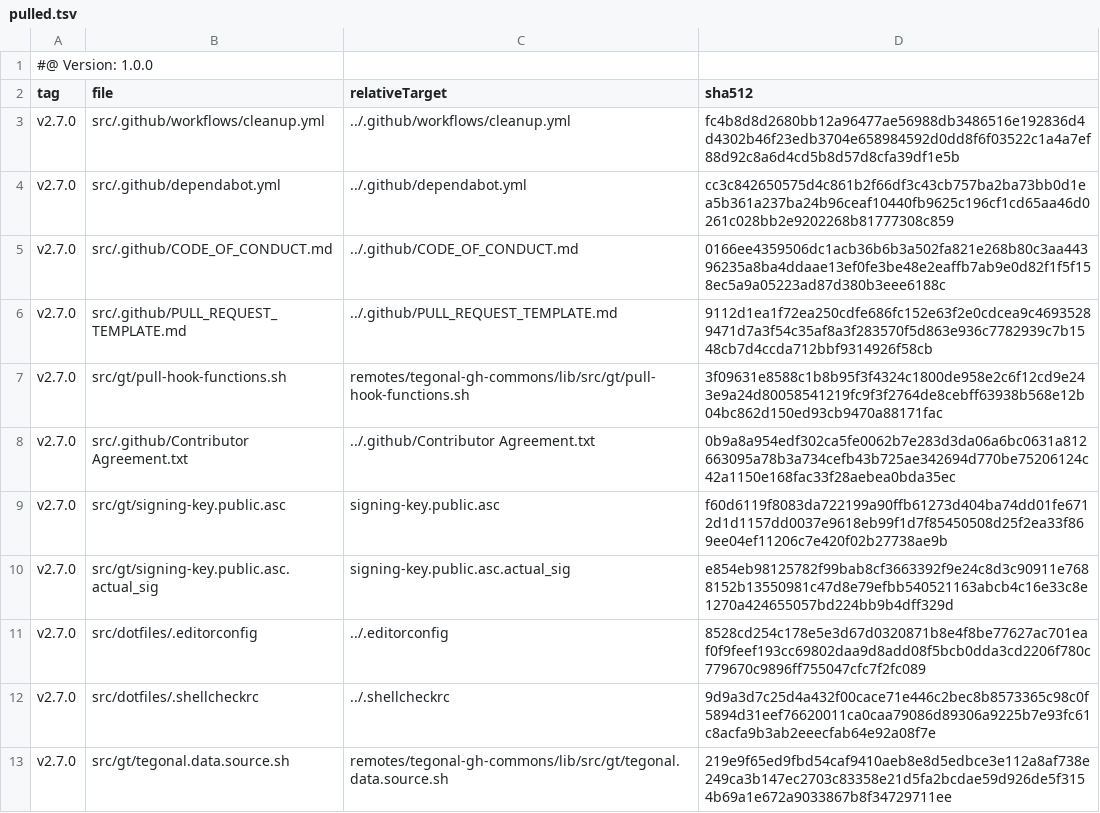
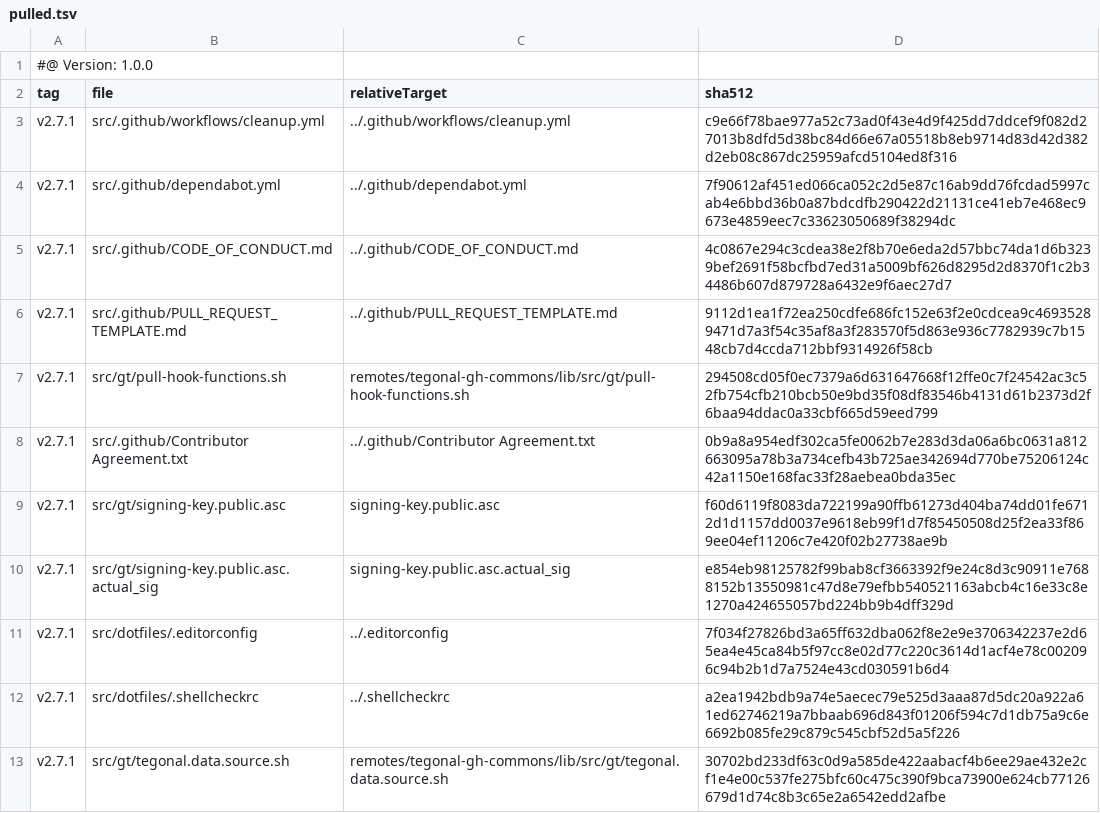
Before and after one commit to tegonal/scripts, a TSV file: .gt/remotes/tegonal-gh-commons/pulled.tsv, drawn as a sheet.

```diff
--- a/.gt/remotes/tegonal-gh-commons/pulled.tsv
+++ b/.gt/remotes/tegonal-gh-commons/pulled.tsv
@@ -2,12 +2,12 @@
 tag	file	relativeTarget	sha512
-v2.7.0	src/.github/workflows/cleanup.yml	../.github/workflows/cleanup.yml	fc4b8d8d2680bb12a96477ae56988db3486516e192836d4d4302b46f23edb3704e658984592d0dd8f6f03522c1a4a7ef88d92c8a6d4cd5b8d57d8cfa39df1e5b
-v2.7.0	src/.github/dependabot.yml	../.github/dependabot.yml	cc3c842650575d4c861b2f66df3c43cb757ba2ba73bb0d1ea5b361a237ba24b96ceaf10440fb9625c196cf1cd65aa46d0261c028bb2e9202268b81777308c859
-v2.7.0	src/.github/CODE_OF_CONDUCT.md	../.github/CODE_OF_CONDUCT.md	0166ee4359506dc1acb36b6b3a502fa821e268b80c3aa44396235a8ba4ddaae13ef0fe3be48e2eaffb7ab9e0d82f1f5f158ec5a9a05223ad87d380b3eee6188c
-v2.7.0	src/.github/PULL_REQUEST_TEMPLATE.md	../.github/PULL_REQUEST_TEMPLATE.md	9112d1ea1f72ea250cdfe686fc152e63f2e0cdcea9c46935289471d7a3f54c35af8a3f283570f5d863e936c7782939c7b1548cb7d4ccda712bbf9314926f58cb
-v2.7.0	src/gt/pull-hook-functions.sh	remotes/tegonal-gh-commons/lib/src/gt/pull-hook-functions.sh	3f09631e8588c1b8b95f3f4324c1800de958e2c6f12cd9e243e9a24d80058541219fc9f3f2764de8cebff63938b568e12b04bc862d150ed93cb9470a88171fac
-v2.7.0	src/.github/Contributor Agreement.txt	../.github/Contributor Agreement.txt	0b9a8a954edf302ca5fe0062b7e283d3da06a6bc0631a812663095a78b3a734cefb43b725ae342694d770be75206124c42a1150e168fac33f28aebea0bda35ec
-v2.7.0	src/gt/signing-key.public.asc	signing-key.public.asc	f60d6119f8083da722199a90ffb61273d404ba74dd01fe6712d1d1157dd0037e9618eb99f1d7f85450508d25f2ea33f869ee04ef11206c7e420f02b27738ae9b
-v2.7.0	src/gt/signing-key.public.asc.actual_sig	signing-key.public.asc.actual_sig	e854eb98125782f99bab8cf3663392f9e24c8d3c90911e7688152b13550981c47d8e79efbb540521163abcb4c16e33c8e1270a424655057bd224bb9b4dff329d
-v2.7.0	src/dotfiles/.editorconfig	../.editorconfig	8528cd254c178e5e3d67d0320871b8e4f8be77627ac701eaf0f9feef193cc69802daa9d8add08f5bcb0dda3cd2206f780c779670c9896ff755047cfc7f2fc089
-v2.7.0	src/dotfiles/.shellcheckrc	../.shellcheckrc	9d9a3d7c25d4a432f00cace71e446c2bec8b8573365c98c0f5894d31eef76620011ca0caa79086d89306a9225b7e93fc61c8acfa9b3ab2eeecfab64e92a08f7e
-v2.7.0	src/gt/tegonal.data.source.sh	remotes/tegonal-gh-commons/lib/src/gt/tegonal.data.source.sh	219e9f65ed9fbd54caf9410aeb8e8d5edbce3e112a8af738e249ca3b147ec2703c83358e21d5fa2bcdae59d926de5f3154b69a1e672a9033867b8f34729711ee
+v2.7.1	src/.github/workflows/cleanup.yml	../.github/workflows/cleanup.yml	c9e66f78bae977a52c73ad0f43e4d9f425dd7ddcef9f082d27013b8dfd5d38bc84d66e67a05518b8eb9714d83d42d382d2eb08c867dc25959afcd5104ed8f316
+v2.7.1	src/.github/dependabot.yml	../.github/dependabot.yml	7f90612af451ed066ca052c2d5e87c16ab9dd76fcdad5997cab4e6bbd36b0a87bdcdfb290422d21131ce41eb7e468ec9673e4859eec7c33623050689f38294dc
+v2.7.1	src/.github/CODE_OF_CONDUCT.md	../.github/CODE_OF_CONDUCT.md	4c0867e294c3cdea38e2f8b70e6eda2d57bbc74da1d6b3239bef2691f58bcfbd7ed31a5009bf626d8295d2d8370f1c2b34486b607d879728a6432e9f6aec27d7
+v2.7.1	src/.github/PULL_REQUEST_TEMPLATE.md	../.github/PULL_REQUEST_TEMPLATE.md	9112d1ea1f72ea250cdfe686fc152e63f2e0cdcea9c46935289471d7a3f54c35af8a3f283570f5d863e936c7782939c7b1548cb7d4ccda712bbf9314926f58cb
+v2.7.1	src/gt/pull-hook-functions.sh	remotes/tegonal-gh-commons/lib/src/gt/pull-hook-functions.sh	294508cd05f0ec7379a6d631647668f12ffe0c7f24542ac3c52fb754cfb210bcb50e9bd35f08df83546b4131d61b2373d2f6baa94ddac0a33cbf665d59eed799
+v2.7.1	src/.github/Contributor Agreement.txt	../.github/Contributor Agreement.txt	0b9a8a954edf302ca5fe0062b7e283d3da06a6bc0631a812663095a78b3a734cefb43b725ae342694d770be75206124c42a1150e168fac33f28aebea0bda35ec
+v2.7.1	src/gt/signing-key.public.asc	signing-key.public.asc	f60d6119f8083da722199a90ffb61273d404ba74dd01fe6712d1d1157dd0037e9618eb99f1d7f85450508d25f2ea33f869ee04ef11206c7e420f02b27738ae9b
+v2.7.1	src/gt/signing-key.public.asc.actual_sig	signing-key.public.asc.actual_sig	e854eb98125782f99bab8cf3663392f9e24c8d3c90911e7688152b13550981c47d8e79efbb540521163abcb4c16e33c8e1270a424655057bd224bb9b4dff329d
+v2.7.1	src/dotfiles/.editorconfig	../.editorconfig	7f034f27826bd3a65ff632dba062f8e2e9e3706342237e2d65ea4e45ca84b5f97cc8e02d77c220c3614d1acf4e78c002096c94b2b1d7a7524e43cd030591b6d4
+v2.7.1	src/dotfiles/.shellcheckrc	../.shellcheckrc	a2ea1942bdb9a74e5aecec79e525d3aaa87d5dc20a922a61ed62746219a7bbaab696d843f01206f594c7d1db75a9c6e6692b085fe29c879c545cbf52d5a5f226
+v2.7.1	src/gt/tegonal.data.source.sh	remotes/tegonal-gh-commons/lib/src/gt/tegonal.data.source.sh	30702bd233df63c0d9a585de422aabacf4b6ee29ae432e2cf1e4e00c537fe275bfc60c475c390f9bca73900e624cb77126679d1d74c8b3c65e2a6542edd2afbe
```
Also changed, not shown: 7 other files.
